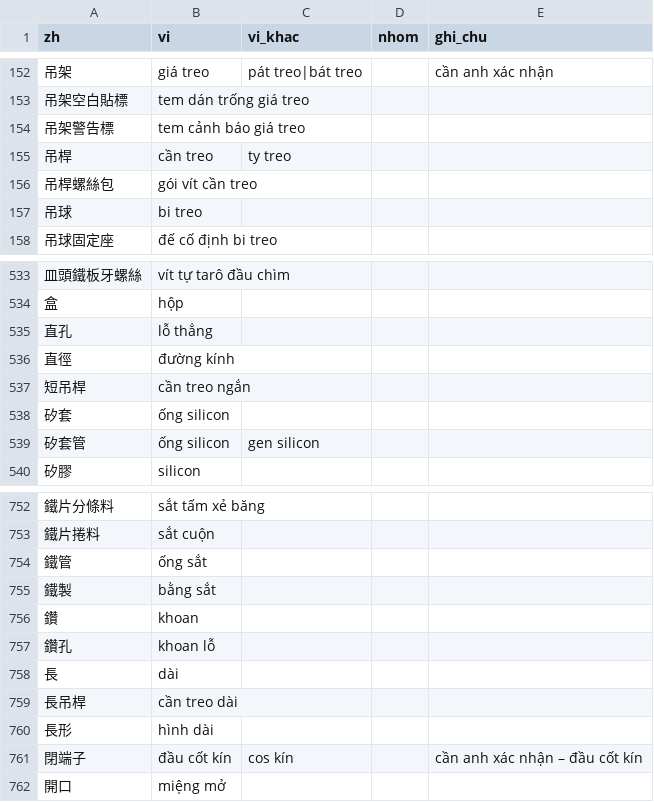
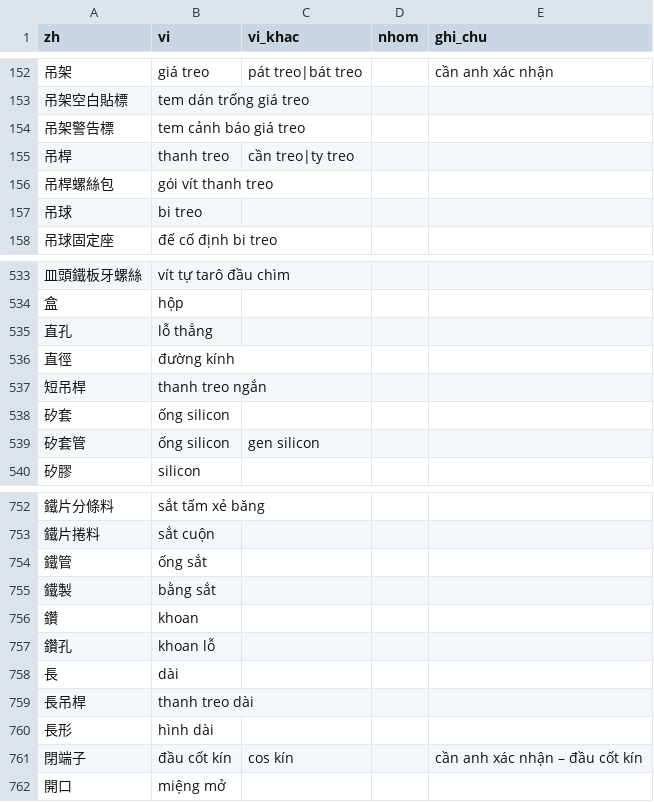
Before and after one commit to yuanlongfan/BOM-LOOKUP, a CSV file: tools/tu_dien.csv, drawn as a sheet; only a part is shown, gaps mark what is left out; the diff names each change by its address in the sheet, - before the commit and + after, or states it on an @@ line.

```diff
--- a/tools/tu_dien.csv
+++ b/tools/tu_dien.csv
-B155 (vi): cần treo
+B155 (vi): thanh treo
-C155 (vi_khac): ty treo
+C155 (vi_khac): cần treo|ty treo
-B156 (vi): gói vít cần treo
+B156 (vi): gói vít thanh treo
-B537 (vi): cần treo ngắn
+B537 (vi): thanh treo ngắn
-B759 (vi): cần treo dài
+B759 (vi): thanh treo dài
```
Also changed, not shown: 1 other file.
